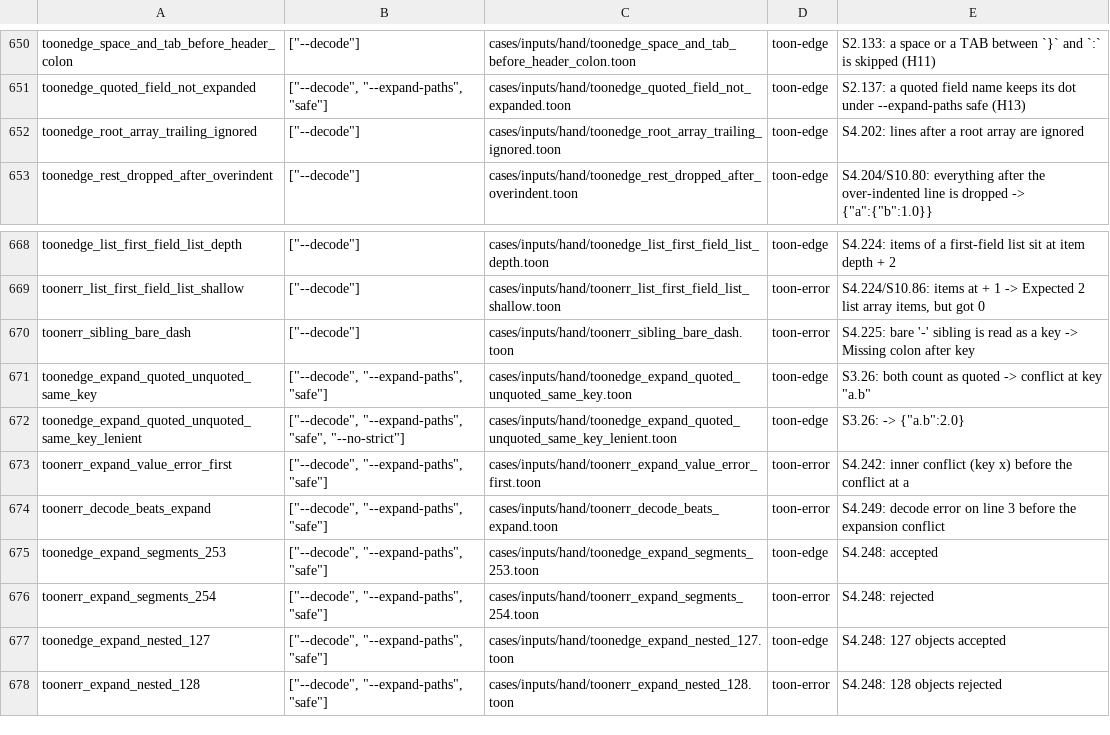
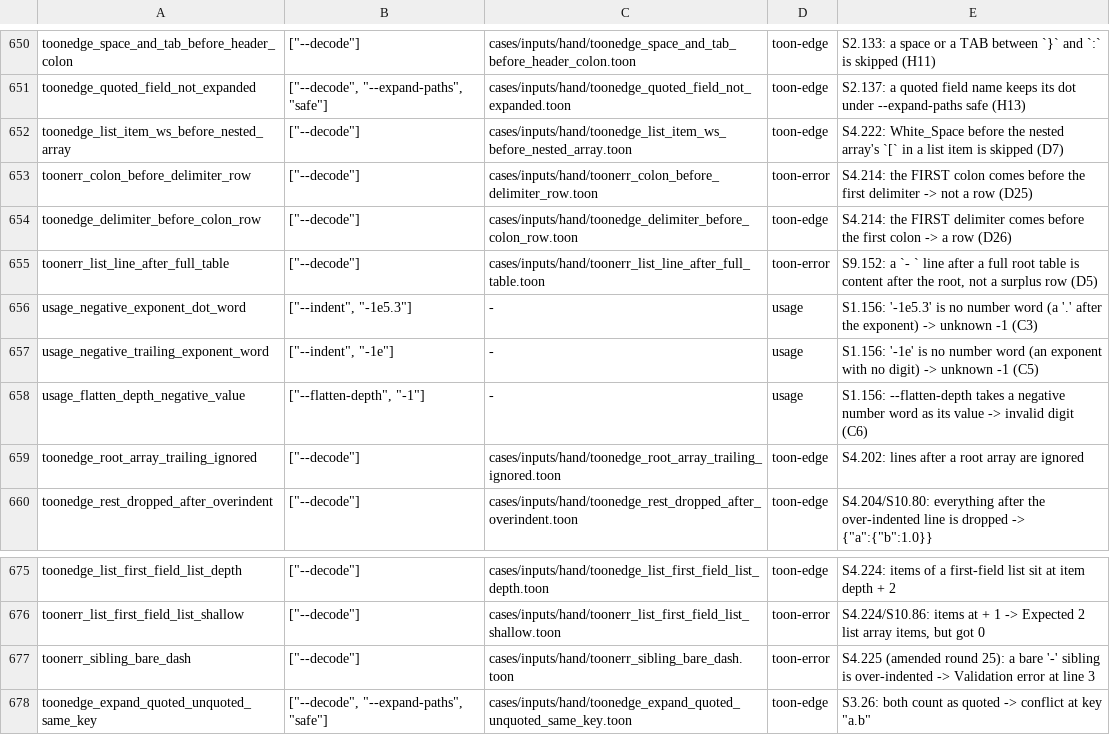
Before and after one commit to Dicklesworthstone/toon_bend, a TSV file: cases/hand-cases.tsv, drawn as a sheet; only a part is shown, gaps mark what is left out; the shorter side is filled out with more unchanged rows.

```diff
--- a/cases/hand-cases.tsv
+++ b/cases/hand-cases.tsv
@@ -651,2 +651,9 @@ toonedge_space_and_tab_before_header_colon	["--decode"]	cases/inputs/hand/tooned
 toonedge_quoted_field_not_expanded	["--decode", "--expand-paths", "safe"]	cases/inputs/hand/toonedge_quoted_field_not_expanded.toon	toon-edge	S2.137: a quoted field name keeps its dot under --expand-paths safe (H13)
+toonedge_list_item_ws_before_nested_array	["--decode"]	cases/inputs/hand/toonedge_list_item_ws_before_nested_array.toon	toon-edge	S4.222: White_Space before the nested array's `[` in a list item is skipped (D7)
+toonerr_colon_before_delimiter_row	["--decode"]	cases/inputs/hand/toonerr_colon_before_delimiter_row.toon	toon-error	S4.214: the FIRST colon comes before the first delimiter -> not a row (D25)
+toonedge_delimiter_before_colon_row	["--decode"]	cases/inputs/hand/toonedge_delimiter_before_colon_row.toon	toon-edge	S4.214: the FIRST delimiter comes before the first colon -> a row (D26)
+toonerr_list_line_after_full_table	["--decode"]	cases/inputs/hand/toonerr_list_line_after_full_table.toon	toon-error	S9.152: a `- ` line after a full root table is content after the root, not a surplus row (D5)
+usage_negative_exponent_dot_word	["--indent", "-1e5.3"]	-	usage	S1.156: '-1e5.3' is no number word (a '.' after the exponent) -> unknown -1 (C3)
+usage_negative_trailing_exponent_word	["--indent", "-1e"]	-	usage	S1.156: '-1e' is no number word (an exponent with no digit) -> unknown -1 (C5)
+usage_flatten_depth_negative_value	["--flatten-depth", "-1"]	-	usage	S1.156: --flatten-depth takes a negative number word as its value -> invalid digit (C6)
 toonedge_root_array_trailing_ignored	["--decode"]	cases/inputs/hand/toonedge_root_array_trailing_ignored.toon	toon-edge	S4.202: lines after a root array are ignored
@@ -669,3 +676,3 @@ toonedge_list_first_field_list_depth	["--decode"]	cases/inputs/hand/toonedge_lis
 toonerr_list_first_field_list_shallow	["--decode"]	cases/inputs/hand/toonerr_list_first_field_list_shallow.toon	toon-error	S4.224/S10.86: items at + 1 -> Expected 2 list array items, but got 0
-toonerr_sibling_bare_dash	["--decode"]	cases/inputs/hand/toonerr_sibling_bare_dash.toon	toon-error	S4.225: bare '-' sibling is read as a key -> Missing colon after key
+toonerr_sibling_bare_dash	["--decode"]	cases/inputs/hand/toonerr_sibling_bare_dash.toon	toon-error	S4.225 (amended round 25): a bare '-' sibling is over-indented -> Validation error at line 3
 toonedge_expand_quoted_unquoted_same_key	["--decode", "--expand-paths", "safe"]	cases/inputs/hand/toonedge_expand_quoted_unquoted_same_key.toon	toon-edge	S3.26: both count as quoted -> conflict at key "a.b"
```
Also changed, not shown: 35 other files.
